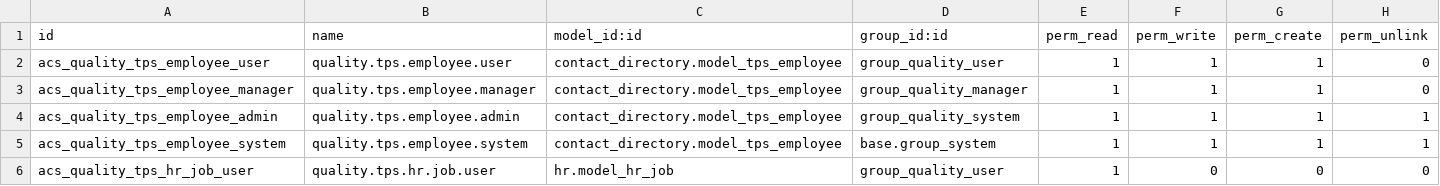
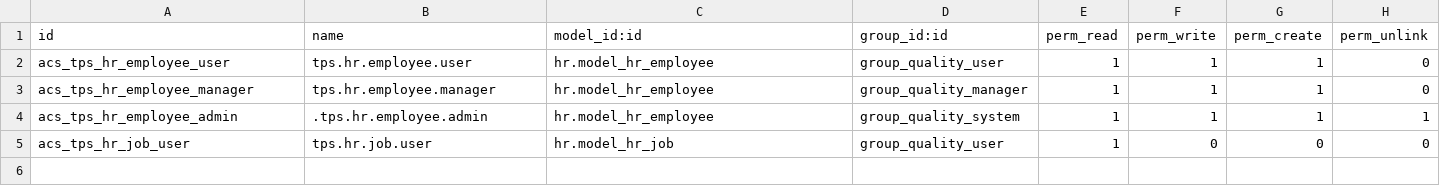
Before and after one commit to colinak/Turbopre, a CSV file: tbps_quality_equipment/security/quality_employee/ir.model.access.csv, drawn as a sheet.

```diff
--- a/tbps_quality_equipment/security/quality_employee/ir.model.access.csv
+++ b/tbps_quality_equipment/security/quality_employee/ir.model.access.csv
@@ -1,6 +1,5 @@
 id,name,model_id:id,group_id:id,perm_read,perm_write,perm_create,perm_unlink
-acs_quality_tps_employee_user,quality.tps.employee.user,contact_directory.model_tps_employee,group_quality_user,1,1,1,0
-acs_quality_tps_employee_manager,quality.tps.employee.manager,contact_directory.model_tps_employee,group_quality_manager,1,1,1,0
-acs_quality_tps_employee_admin,quality.tps.employee.admin,contact_directory.model_tps_employee,group_quality_system,1,1,1,1
-acs_quality_tps_employee_system,quality.tps.employee.system,contact_directory.model_tps_employee,base.group_system,1,1,1,1
-acs_quality_tps_hr_job_user,quality.tps.hr.job.user,hr.model_hr_job,group_quality_user,1,0,0,0
+acs_tps_hr_employee_user,tps.hr.employee.user,hr.model_hr_employee,group_quality_user,1,1,1,0
+acs_tps_hr_employee_manager,tps.hr.employee.manager,hr.model_hr_employee,group_quality_manager,1,1,1,0
+acs_tps_hr_employee_admin,.tps.hr.employee.admin,hr.model_hr_employee,group_quality_system,1,1,1,1
+acs_tps_hr_job_user,tps.hr.job.user,hr.model_hr_job,group_quality_user,1,0,0,0
```
Also changed, not shown: tbps_toolroom/security/tps_employee/ir.model.access.csv, 17 other files.
